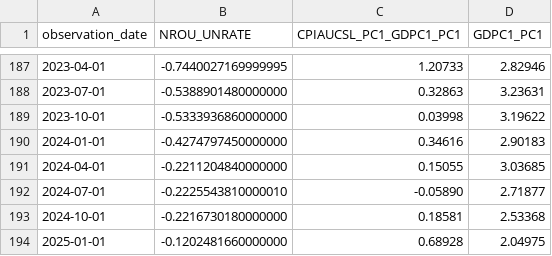
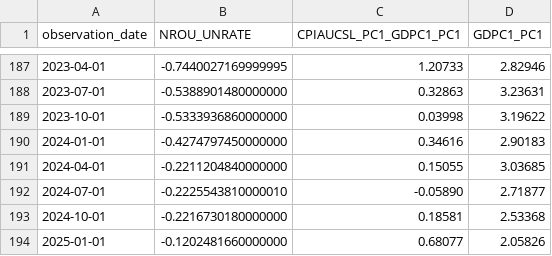
Before and after one commit to oowuyueco/pub, a CSV file: us/UnPlusNoncyclical季-CpiPlusRealGdp季-RealGdp季.csv, drawn as a sheet; only a part is shown, gaps mark what is left out.

```diff
--- a/us/UnPlusNoncyclical季-CpiPlusRealGdp季-RealGdp季.csv
+++ b/us/UnPlusNoncyclical季-CpiPlusRealGdp季-RealGdp季.csv
@@ -193,2 +193,2 @@ observation_date,NROU_UNRATE,CPIAUCSL_PC1_GDPC1_PC1,GDPC1_PC1
 2024-10-01,-0.2216730180000000,0.18581,2.53368
-2025-01-01,-0.1202481660000000,0.68928,2.04975
+2025-01-01,-0.1202481660000000,0.68077,2.05826
```
Also changed, not shown: us/NASDAQ-NASDAQYoY-Vix.csv, us/UnemploymentRate-Cpi.csv, 23 other files.
